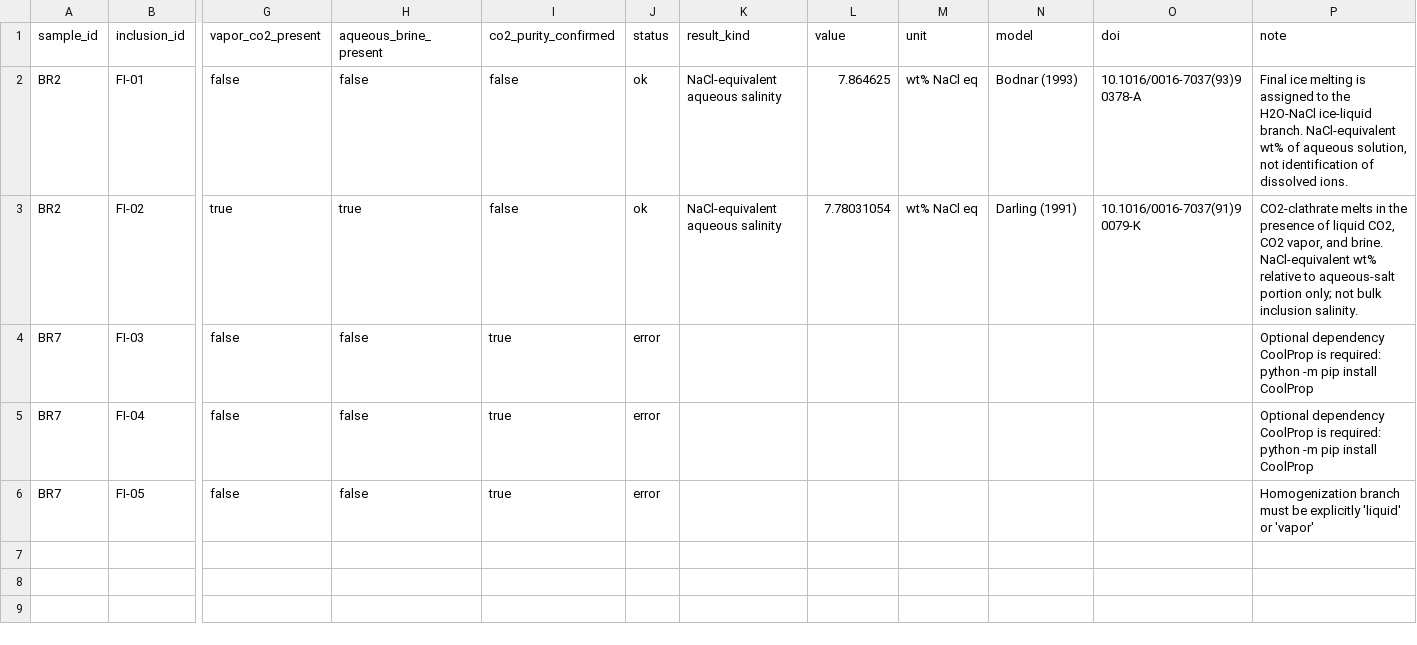
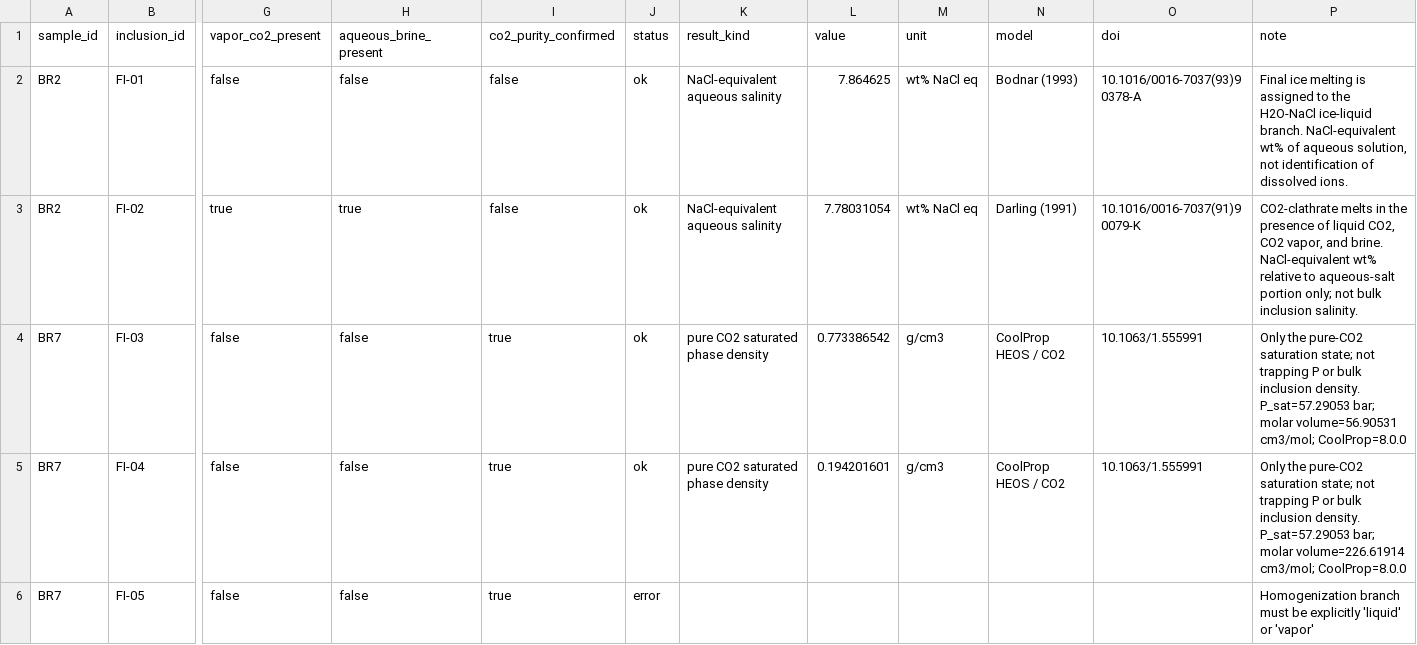
Before and after one commit to mrozornin-a11y/LGI_Calculation, a CSV file: examples/example_results.csv, drawn as a sheet; only a part is shown, gaps mark what is left out; the diff names each change by its address in the sheet, - before the commit and + after, or states it on an @@ line.

```diff
--- a/examples/example_results.csv
+++ b/examples/example_results.csv
-J4:J5 (status): error
+J4:J5 (status): ok
-K4:K5 (result_kind): (empty)
+K4:K5 (result_kind): pure CO2 saturated phase density
-L4 (value): (empty)
+L4 (value): 0.773386542
-M4:M5 (unit): (empty)
+M4:M5 (unit): g/cm3
-N4:N5 (model): (empty)
+N4:N5 (model): CoolProp HEOS / CO2
-O4:O5 (doi): (empty)
+O4:O5 (doi): 10.1063/1.555991
-P4 (note): Optional dependency CoolProp is required: python -m pip install CoolProp
+P4 (note): Only the pure-CO2 saturation state; not trapping P or bulk inclusion density. P_sat=57.29053 bar; molar volume=56.90531 cm3/mol; CoolProp=8.0.0
-L5 (value): (empty)
+L5 (value): 0.194201601
-P5 (note): Optional dependency CoolProp is required: python -m pip install CoolProp
+P5 (note): Only the pure-CO2 saturation state; not trapping P or bulk inclusion density. P_sat=57.29053 bar; molar volume=226.61914 cm3/mol; CoolProp=8.0.0
```
Also changed, not shown: 48 other files.
